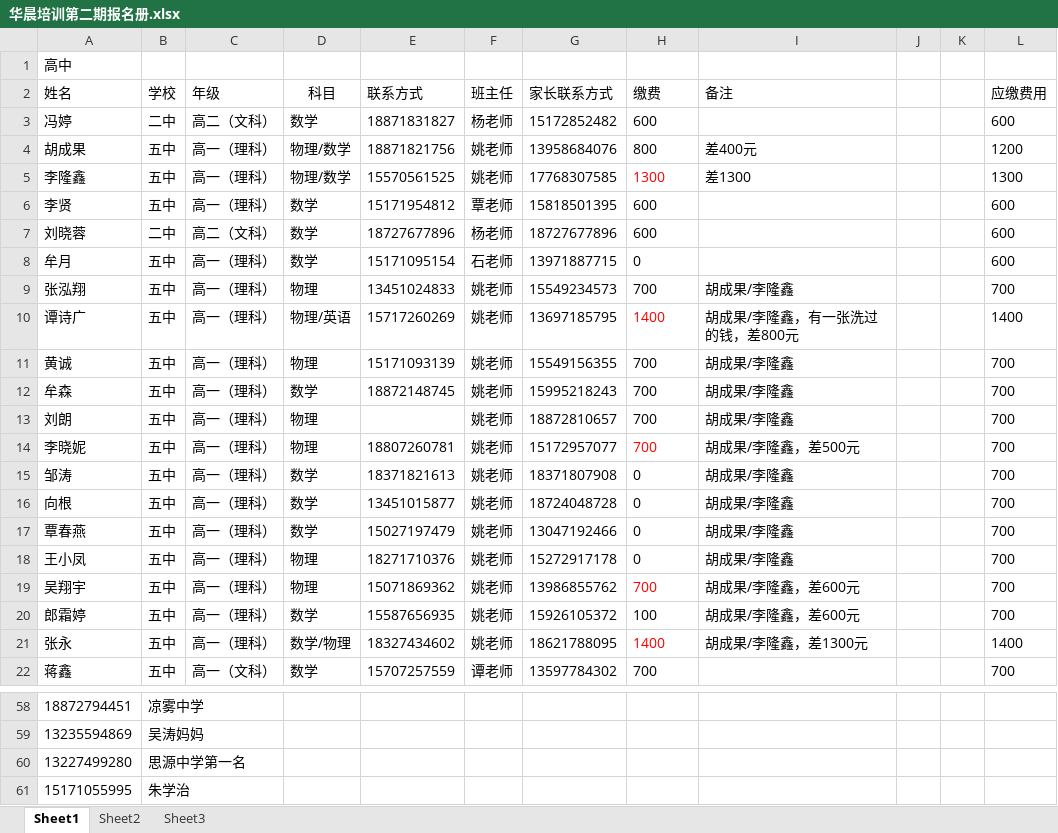
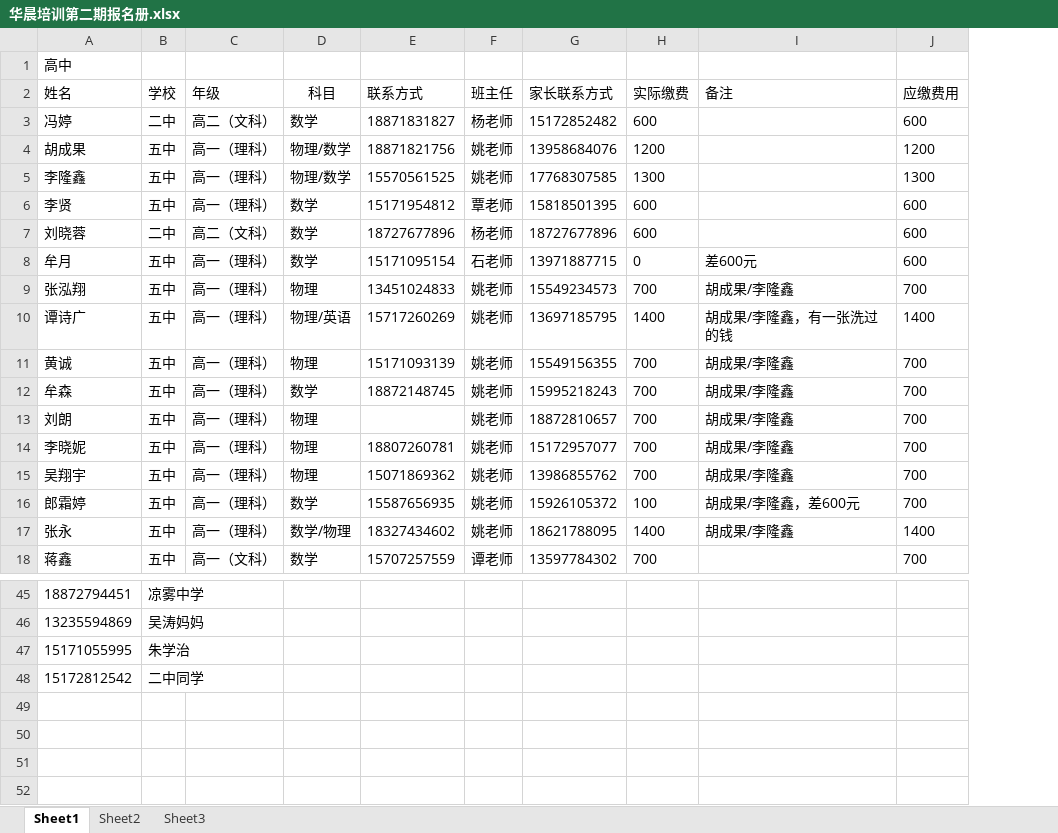
Before and after one commit to SolidFighter/edu_doc, an Excel workbook: 华晨培训第二期报名册.xlsx, sheet Sheet1, drawn as a sheet; only a part is shown, gaps mark what is left out; values as stored, in another font and other column widths than the file's, no borders; removed rows and columns are numbered as before the commit, all else as after; the diff covers the shown part only; the diff names each change by its address in the sheet, - before the commit and + after, or states it on an @@ line.

```diff
--- a/华晨培训第二期报名册.xlsx (sheet Sheet1)
+++ b/华晨培训第二期报名册.xlsx (sheet Sheet1)
-column J, empty
-column K, empty
-H2: 缴费
+H2: 实际缴费
-H4 (实际缴费): 800
+H4 (实际缴费): 1200
-I4 (备注): 差400元
+I4 (备注): (empty)
-H5 text colour: #FF0000
+H5 text colour: black
-I5 (备注): 差1300
+I5 (备注): (empty)
-I8 (备注): (empty)
+I8 (备注): 差600元
-H10 text colour: #FF0000
+H10 text colour: black
-I10 (备注): 胡成果/李隆鑫，有一张洗过的钱，差800元
+I10 (备注): 胡成果/李隆鑫，有一张洗过的钱
-H14 text colour: #FF0000
+H14 text colour: black
-I14 (备注): 胡成果/李隆鑫，差500元
+I14 (备注): 胡成果/李隆鑫
-row 15: 邹涛 | 五中 | 高一（理科） | 数学 | 18371821613 | 姚老师 | 18371807908 | 0 | 胡成果/李隆鑫 |  |  | 700
-row 16: 向根 | 五中 | 高一（理科） | 数学 | 13451015877 | 姚老师 | 18724048728 | 0 | 胡成果/李隆鑫 |  |  | 700
-row 17: 覃春燕 | 五中 | 高一（理科） | 数学 | 15027197479 | 姚老师 | 13047192466 | 0 | 胡成果/李隆鑫 |  |  | 700
-row 18: 王小凤 | 五中 | 高一（理科） | 物理 | 18271710376 | 姚老师 | 15272917178 | 0 | 胡成果/李隆鑫 |  |  | 700
-H15 text colour: #FF0000
+H15 text colour: black
-I15 (备注): 胡成果/李隆鑫，差600元
+I15 (备注): 胡成果/李隆鑫
-H17 text colour: #FF0000
+H17 text colour: black
-I17 (备注): 胡成果/李隆鑫，差1300元
+I17 (备注): 胡成果/李隆鑫
-row 60: 13227499280 | 思源中学第一名
+row 48: 15172812542 | 二中同学
```
Also changed, not shown: 1 added row and 10 removed rows elsewhere in this sheet, formulas that keep their value, 华晨培训第一期报名册.xlsx, 3 other files.
